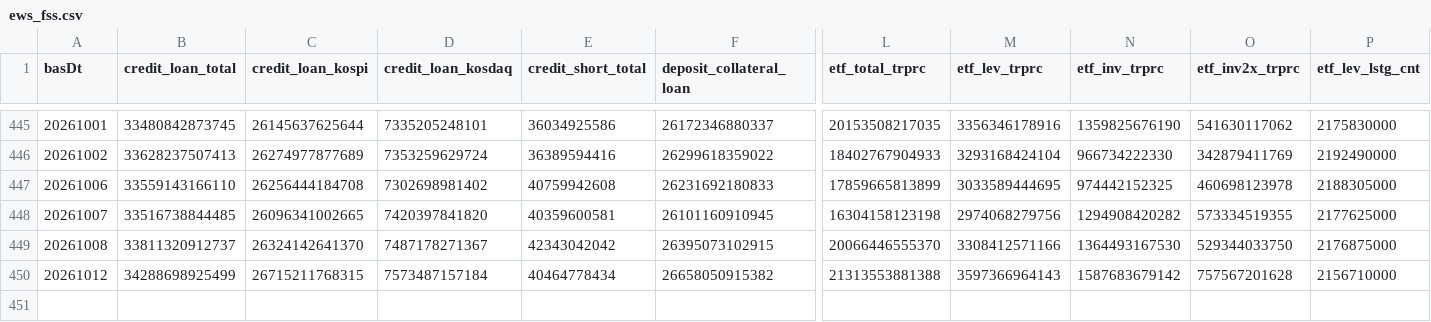
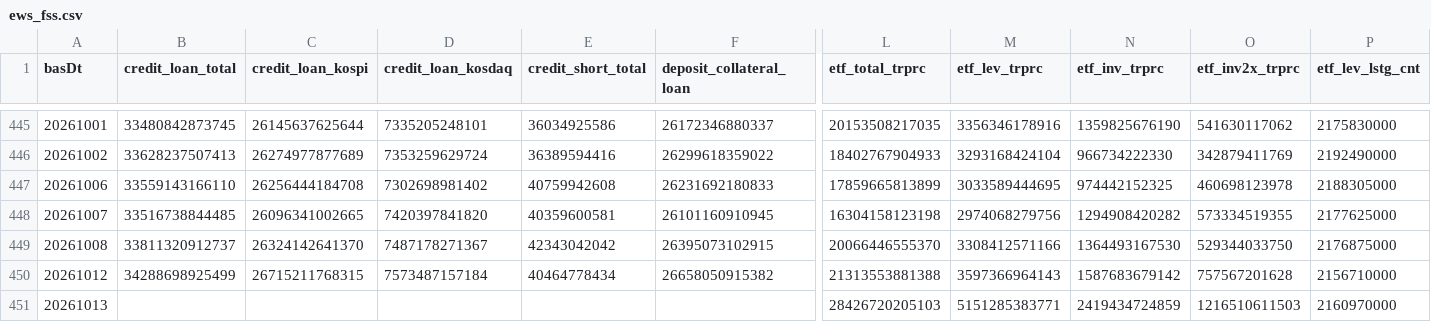
Before and after one commit to Leelll1/Screen, a CSV file: results/fss/ews_fss.csv, drawn as a sheet; only a part is shown, gaps mark what is left out; rows hold the shown columns only; the diff names each change by its address in the sheet, - before the commit and + after, or states it on an @@ line.

```diff
--- a/results/fss/ews_fss.csv
+++ b/results/fss/ews_fss.csv
+row 451: 20261013 |  |  |  |  |  | 28426720205103 | 5151285383771 | 2419434724859 | 1216510611503 | 2160970000
```
Also changed, not shown: results/_meta/source_health_202610.csv, results/fss/status.csv, 6 other files.
